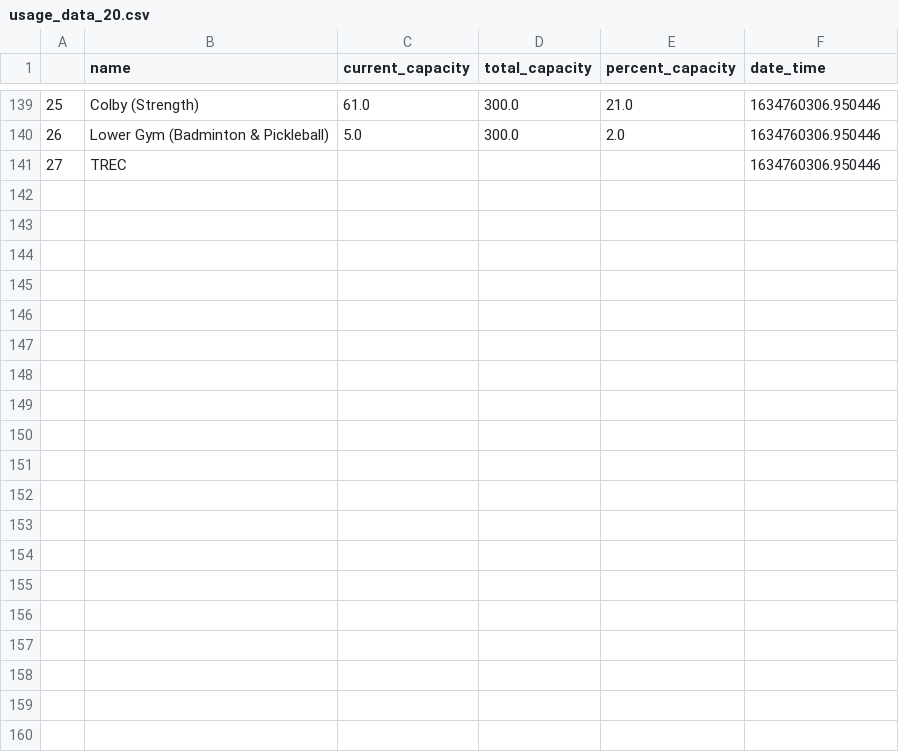
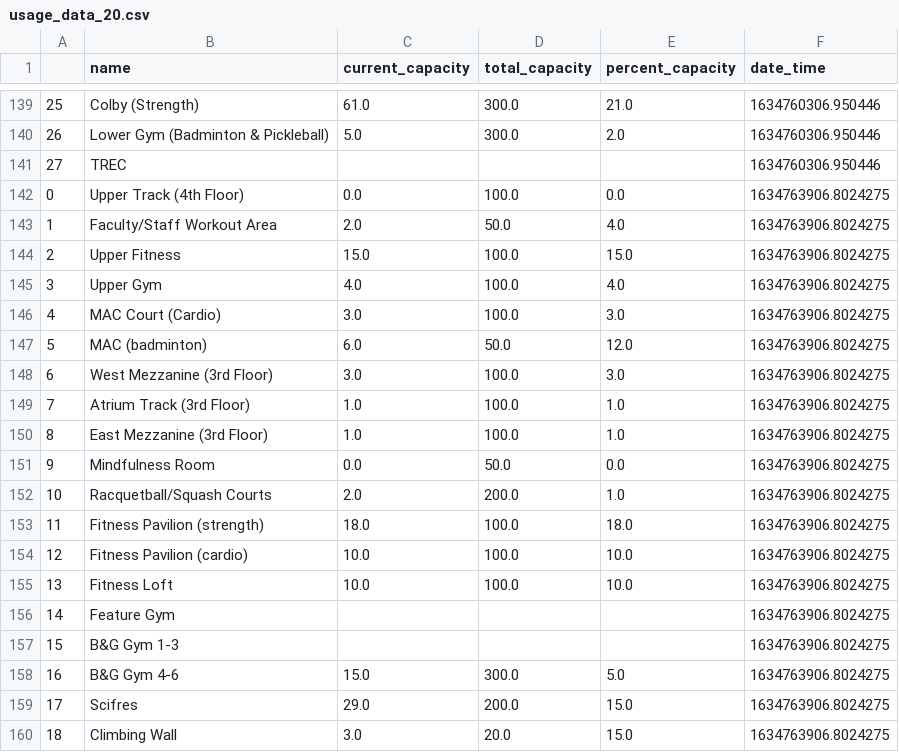
Before and after one commit to sodonova/corecproj, a CSV file: usage_data_20.csv, drawn as a sheet; only a part is shown, gaps mark what is left out; the diff covers the shown part only; the diff names each change by its address in the sheet, - before the commit and + after, or states it on an @@ line.

Commit message:
Commit data hour 17

```diff
--- a/usage_data_20.csv
+++ b/usage_data_20.csv
+row 142: 0 | Upper Track (4th Floor) | 0.0 | 100.0 | 0.0 | 1634763906.8024275
+row 143: 1 | Faculty/Staff Workout Area | 2.0 | 50.0 | 4.0 | 1634763906.8024275
+row 144: 2 | Upper Fitness | 15.0 | 100.0 | 15.0 | 1634763906.8024275
+row 145: 3 | Upper Gym | 4.0 | 100.0 | 4.0 | 1634763906.8024275
+row 146: 4 | MAC Court (Cardio) | 3.0 | 100.0 | 3.0 | 1634763906.8024275
+row 147: 5 | MAC (badminton) | 6.0 | 50.0 | 12.0 | 1634763906.8024275
+row 148: 6 | West Mezzanine (3rd Floor) | 3.0 | 100.0 | 3.0 | 1634763906.8024275
+row 149: 7 | Atrium Track (3rd Floor) | 1.0 | 100.0 | 1.0 | 1634763906.8024275
+row 150: 8 | East Mezzanine (3rd Floor) | 1.0 | 100.0 | 1.0 | 1634763906.8024275
+row 151: 9 | Mindfulness Room | 0.0 | 50.0 | 0.0 | 1634763906.8024275
+row 152: 10 | Racquetball/Squash Courts | 2.0 | 200.0 | 1.0 | 1634763906.8024275
+row 153: 11 | Fitness Pavilion (strength) | 18.0 | 100.0 | 18.0 | 1634763906.8024275
+row 154: 12 | Fitness Pavilion (cardio) | 10.0 | 100.0 | 10.0 | 1634763906.8024275
+row 155: 13 | Fitness Loft | 10.0 | 100.0 | 10.0 | 1634763906.8024275
+row 156: 14 | Feature Gym |  |  |  | 1634763906.8024275
+row 157: 15 | B&G Gym 1-3 |  |  |  | 1634763906.8024275
+row 158: 16 | B&G Gym 4-6 | 15.0 | 300.0 | 5.0 | 1634763906.8024275
+row 159: 17 | Scifres | 29.0 | 200.0 | 15.0 | 1634763906.8024275
+row 160: 18 | Climbing Wall | 3.0 | 20.0 | 15.0 | 1634763906.8024275
```
Also changed, not shown: 9 added rows elsewhere in this file.
